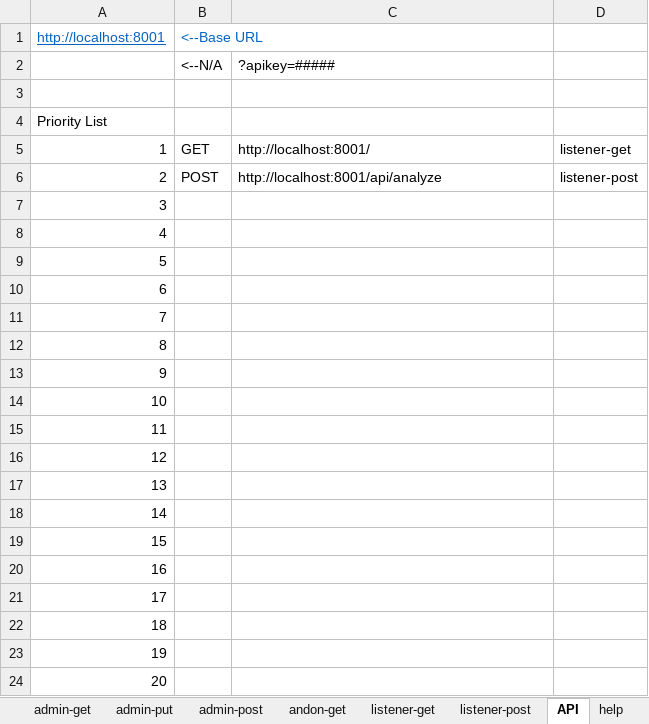
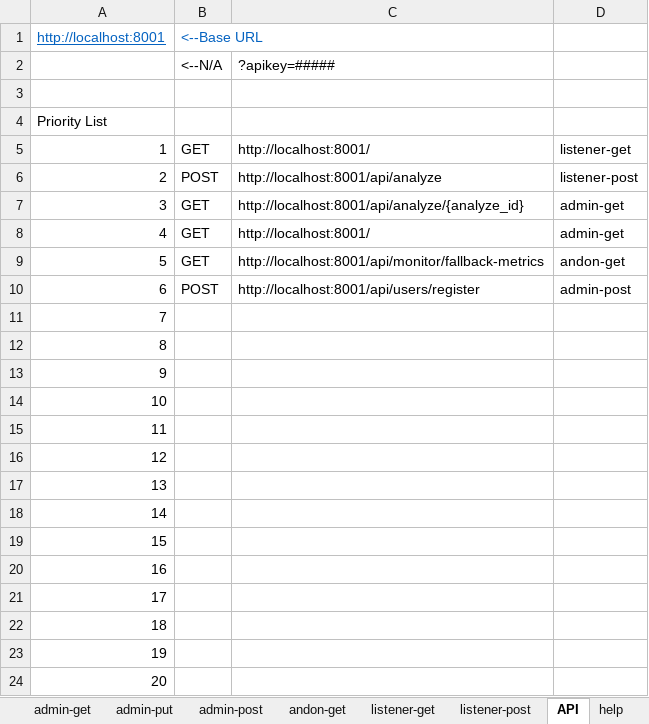
Before and after one commit to liggiaelena/Back_Lumiere, an Excel workbook: documentation/MLOps_UseCase_API_Design.xlsx, sheet API, drawn as a sheet; values as stored, in another font and other column widths than the file's, no borders; the diff names each change by its address in the sheet, - before the commit and + after, or states it on an @@ line.

Commit message:
1. Update the API-related files in /documentation/ 2. Update admin-post -> /api/users/register

```diff
--- a/documentation/MLOps_UseCase_API_Design.xlsx (sheet API)
+++ b/documentation/MLOps_UseCase_API_Design.xlsx (sheet API)
-B7:B9: (empty)
+B7:B9: GET
-C7: (empty)
+C7: http://localhost:8001/api/analyze/{analyze_id}
-D7:D8: (empty)
+D7:D8: admin-get
-C8: (empty)
+C8: http://localhost:8001/
-C9: (empty)
+C9: http://localhost:8001/api/monitor/fallback-metrics
-D9: (empty)
+D9: andon-get
-B10: (empty)
+B10: POST
-C10: (empty)
+C10: http://localhost:8001/api/users/register
-D10: (empty)
+D10: admin-post
```
Also changed, not shown: sheet admin-get, sheet admin-post, sheet andon-get, 2 other files.
